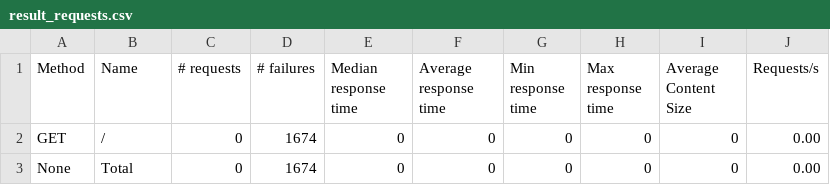
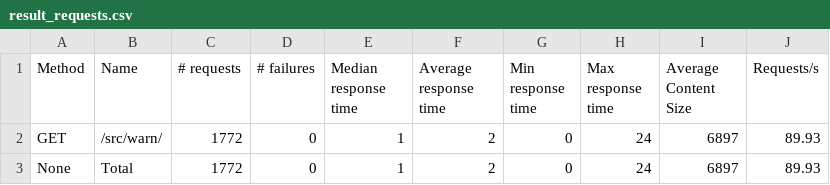
Before and after one commit to weiwangtester/PerIntPro, a CSV file: result_requests.csv, drawn as a sheet.

```diff
--- a/result_requests.csv
+++ b/result_requests.csv
@@ -1,3 +1,3 @@
 "Method","Name","# requests","# failures","Median response time","Average response time","Min response time","Max response time","Average Content Size","Requests/s"
-"GET","/",0,1674,0,0,0,0,0,0.00
-"None","Total",0,1674,0,0,0,0,0,0.00
+"GET","/src/warn/",1772,0,1,2,0,24,6897,89.93
+"None","Total",1772,0,1,2,0,24,6897,89.93
```
Also changed, not shown: 2 other files.
